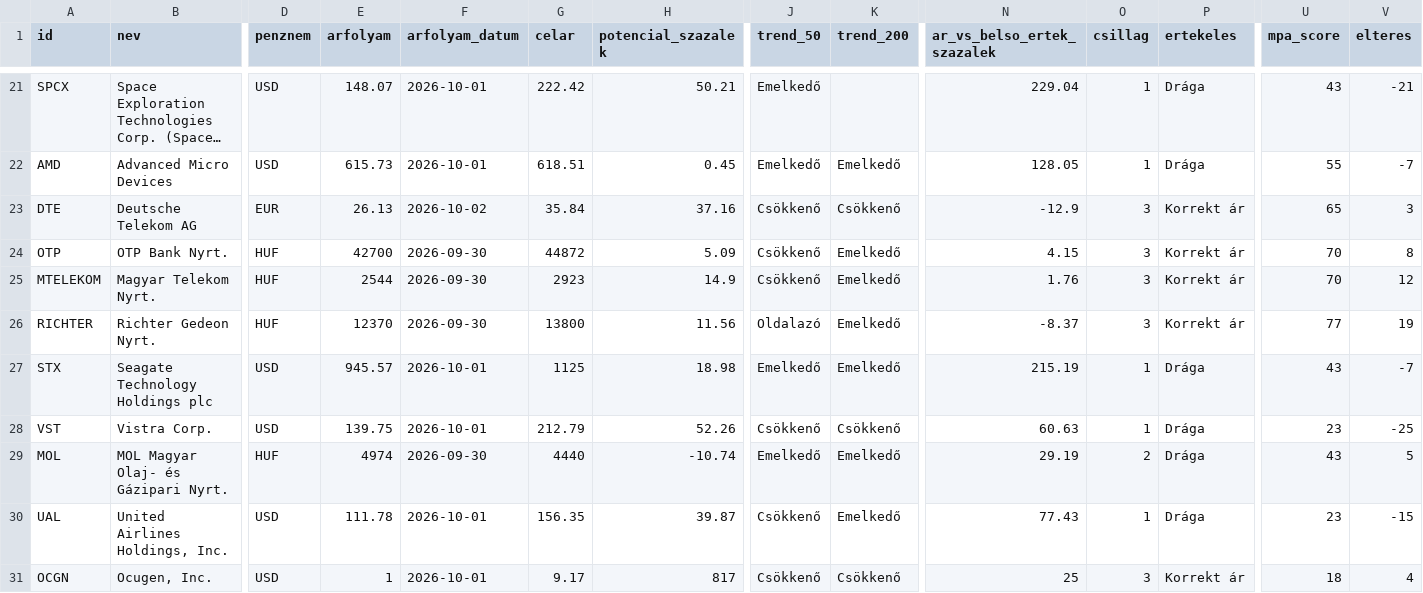
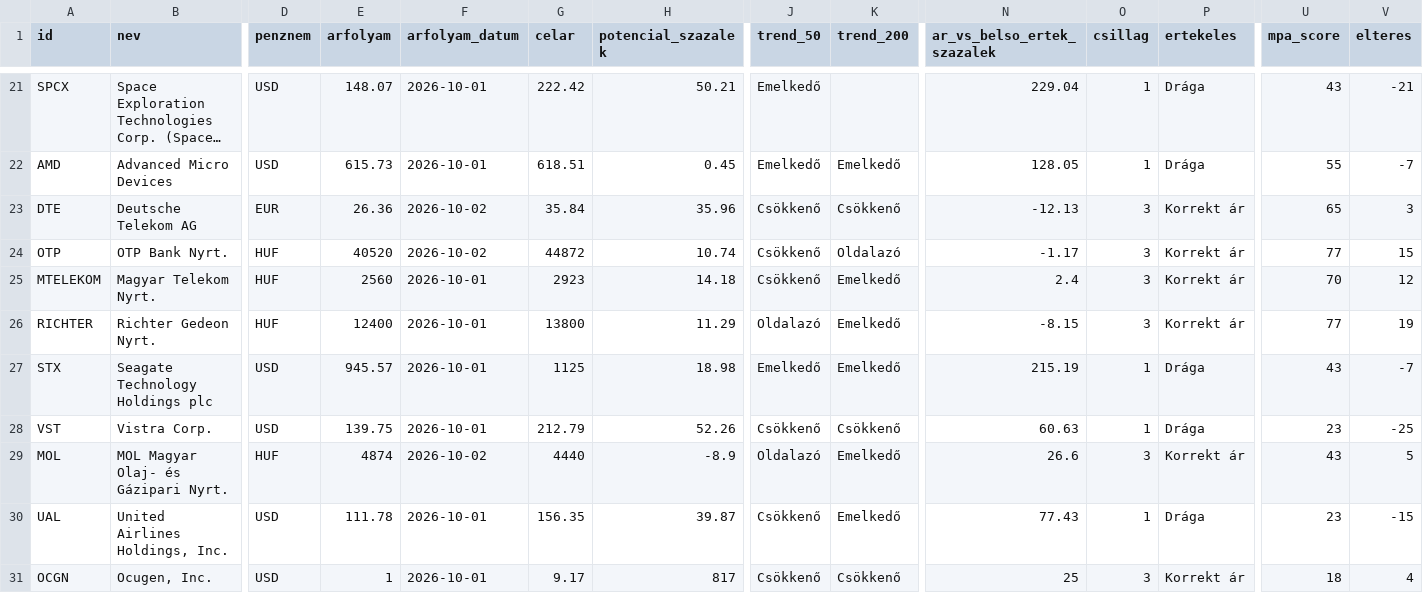
Before and after one commit to matekonnyu/moat-monitor, a CSV file: adatok.csv, drawn as a sheet; only a part is shown, gaps mark what is left out; long unchanged cells end in …; the diff names each change by its address in the sheet, - before the commit and + after, or states it on an @@ line.

```diff
--- a/adatok.csv
+++ b/adatok.csv
-E23 (arfolyam): 26.13
+E23 (arfolyam): 26.36
-H23 (potencial_szazalek): 37.16
+H23 (potencial_szazalek): 35.96
-N23 (ar_vs_belso_ertek_szazalek): -12.9
+N23 (ar_vs_belso_ertek_szazalek): -12.13
-E24 (arfolyam): 42700
+E24 (arfolyam): 40520
-F24 (arfolyam_datum): 2026-09-30
+F24 (arfolyam_datum): 2026-10-02
-H24 (potencial_szazalek): 5.09
+H24 (potencial_szazalek): 10.74
-K24 (trend_200): Emelkedő
+K24 (trend_200): Oldalazó
-N24 (ar_vs_belso_ertek_szazalek): 4.15
+N24 (ar_vs_belso_ertek_szazalek): -1.17
-U24 (mpa_score): 70
+U24 (mpa_score): 77
-V24 (elteres): 8
+V24 (elteres): 15
-E25 (arfolyam): 2544
+E25 (arfolyam): 2560
-F25:F26 (arfolyam_datum): 2026-09-30
+F25:F26 (arfolyam_datum): 2026-10-01
-H25 (potencial_szazalek): 14.9
+H25 (potencial_szazalek): 14.18
-N25 (ar_vs_belso_ertek_szazalek): 1.76
+N25 (ar_vs_belso_ertek_szazalek): 2.4
-E26 (arfolyam): 12370
+E26 (arfolyam): 12400
-H26 (potencial_szazalek): 11.56
+H26 (potencial_szazalek): 11.29
-N26 (ar_vs_belso_ertek_szazalek): -8.37
+N26 (ar_vs_belso_ertek_szazalek): -8.15
-E29 (arfolyam): 4974
+E29 (arfolyam): 4874
-F29 (arfolyam_datum): 2026-09-30
+F29 (arfolyam_datum): 2026-10-02
-H29 (potencial_szazalek): -10.74
+H29 (potencial_szazalek): -8.9
-J29 (trend_50): Emelkedő
+J29 (trend_50): Oldalazó
-N29 (ar_vs_belso_ertek_szazalek): 29.19
+N29 (ar_vs_belso_ertek_szazalek): 26.6
-O29 (csillag): 2
+O29 (csillag): 3
-P29 (ertekeles): Drága
+P29 (ertekeles): Korrekt ár
```
Also changed, not shown: 6 other files.
